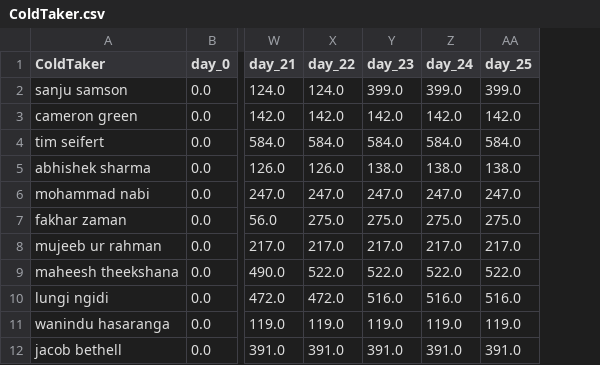
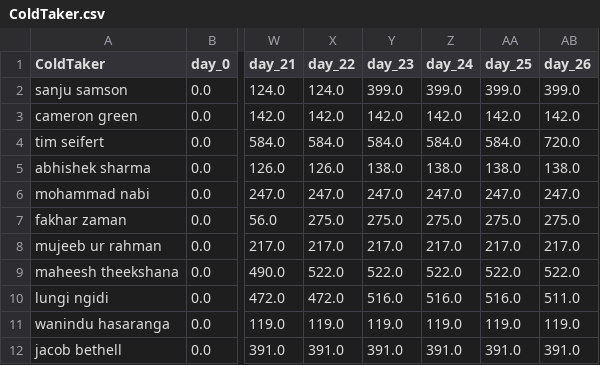
Before and after one commit to suddu16/cricket-fantasy, a CSV file: t20_wc_2026/group_1/ColdTaker.csv, drawn as a sheet; only a part is shown, gaps mark what is left out; the diff names each change by its address in the sheet, - before the commit and + after, or states it on an @@ line.

```diff
--- a/t20_wc_2026/group_1/ColdTaker.csv
+++ b/t20_wc_2026/group_1/ColdTaker.csv
+column AB (day_26), rows 2-12: 399.0 | 142.0 | 720.0 | 138.0 | 247.0 | 275.0 | 217.0 | 522.0 | 511.0 | 119.0 | 391.0
```
Also changed, not shown: t20_wc_2026/group_1/ds&ps.csv, t20_wc_2026/group_1/neela.csv, 10 other files.
